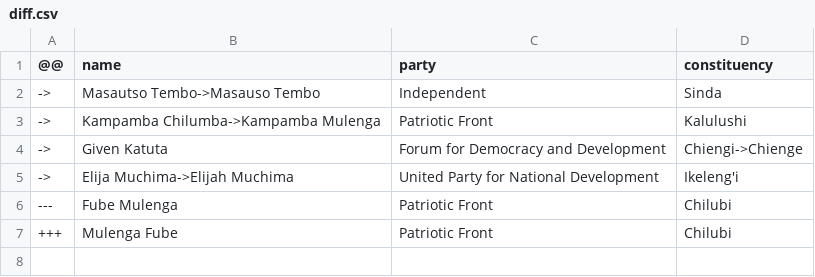
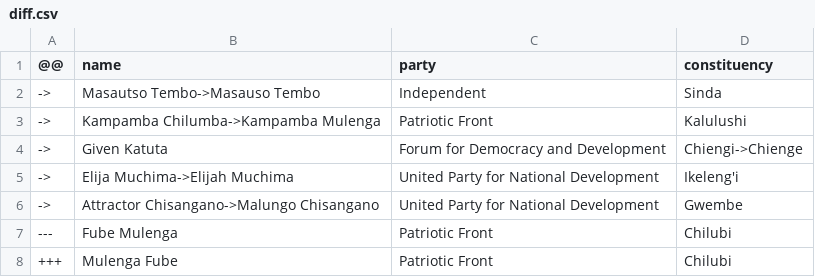
Before and after one commit to every-politician-scrapers/zambia-parliament-12, a CSV file: data/diff.csv, drawn as a sheet; the diff names each change by its address in the sheet, - before the commit and + after, or states it on an @@ line.

```diff
--- a/data/diff.csv
+++ b/data/diff.csv
+row 6: -> | Attractor Chisangano->Malungo Chisangano | United Party for National Development | Gwembe
```
Also changed, not shown: data/official.csv.
